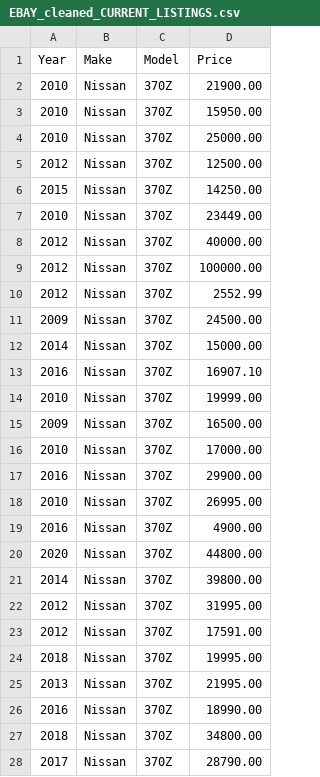
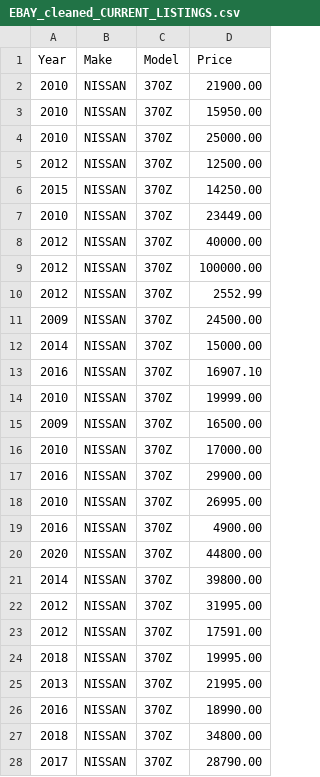
Before and after one commit to BernieAL/EuroClassic, a CSV file: backend_copy/Cleaned_data_output/EBAY_cleaned_CURRENT_LISTINGS.csv, drawn as a sheet; only a part is shown; the diff covers the shown part only.

Commit message:
successfully retrieved data from db for vehicle and returned to front end

```diff
--- a/backend_copy/Cleaned_data_output/EBAY_cleaned_CURRENT_LISTINGS.csv
+++ b/backend_copy/Cleaned_data_output/EBAY_cleaned_CURRENT_LISTINGS.csv
@@ -1,28 +1,28 @@
 Year,Make,Model,Price
-2010,Nissan,370Z,21900.00
-2010,Nissan,370Z,15950.00
-2010,Nissan,370Z,25000.00
-2012,Nissan,370Z,12500.00
-2015,Nissan,370Z,14250.00
-2010,Nissan,370Z,23449.00
-2012,Nissan,370Z,40000.00
-2012,Nissan,370Z,100000.00
-2012,Nissan,370Z,2552.99
-2009,Nissan,370Z,24500.00
-2014,Nissan,370Z,15000.00
-2016,Nissan,370Z,16907.10
-2010,Nissan,370Z,19999.00
-2009,Nissan,370Z,16500.00
-2010,Nissan,370Z,17000.00
-2016,Nissan,370Z,29900.00
-2010,Nissan,370Z,26995.00
-2016,Nissan,370Z,4900.00
-2020,Nissan,370Z,44800.00
-2014,Nissan,370Z,39800.00
-2012,Nissan,370Z,31995.00
-2012,Nissan,370Z,17591.00
-2018,Nissan,370Z,19995.00
-2013,Nissan,370Z,21995.00
-2016,Nissan,370Z,18990.00
-2018,Nissan,370Z,34800.00
-2017,Nissan,370Z,28790.00
+2010,NISSAN,370Z,21900.00
+2010,NISSAN,370Z,15950.00
+2010,NISSAN,370Z,25000.00
+2012,NISSAN,370Z,12500.00
+2015,NISSAN,370Z,14250.00
+2010,NISSAN,370Z,23449.00
+2012,NISSAN,370Z,40000.00
+2012,NISSAN,370Z,100000.00
+2012,NISSAN,370Z,2552.99
+2009,NISSAN,370Z,24500.00
+2014,NISSAN,370Z,15000.00
+2016,NISSAN,370Z,16907.10
+2010,NISSAN,370Z,19999.00
+2009,NISSAN,370Z,16500.00
+2010,NISSAN,370Z,17000.00
+2016,NISSAN,370Z,29900.00
+2010,NISSAN,370Z,26995.00
+2016,NISSAN,370Z,4900.00
+2020,NISSAN,370Z,44800.00
+2014,NISSAN,370Z,39800.00
+2012,NISSAN,370Z,31995.00
+2012,NISSAN,370Z,17591.00
+2018,NISSAN,370Z,19995.00
+2013,NISSAN,370Z,21995.00
+2016,NISSAN,370Z,18990.00
+2018,NISSAN,370Z,34800.00
+2017,NISSAN,370Z,28790.00
```
Also changed, not shown: 6 edited cells elsewhere in this file, 3 other files.
